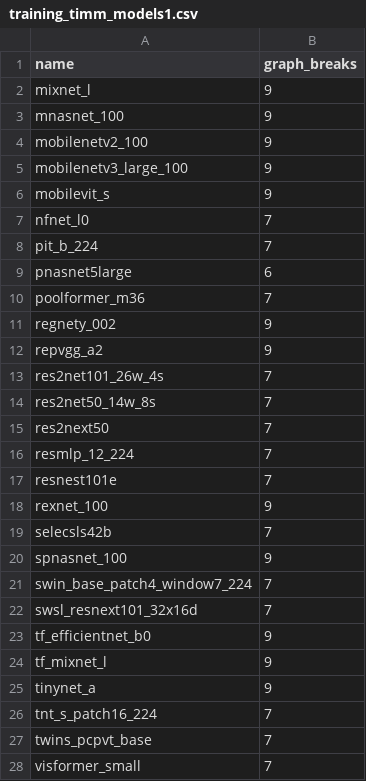
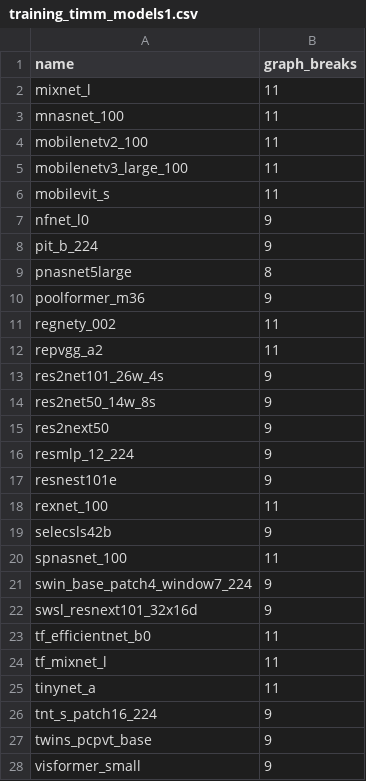
Before and after one commit to vortex-dev11/pytorch, a CSV file: benchmarks/dynamo/ci_expected_accuracy/training_timm_models1.csv, drawn as a sheet; only a part is shown; the diff covers the shown part only.

```diff
--- a/benchmarks/dynamo/ci_expected_accuracy/training_timm_models1.csv
+++ b/benchmarks/dynamo/ci_expected_accuracy/training_timm_models1.csv
@@ -1,28 +1,28 @@
 name,graph_breaks
-mixnet_l,9
-mnasnet_100,9
-mobilenetv2_100,9
-mobilenetv3_large_100,9
-mobilevit_s,9
-nfnet_l0,7
-pit_b_224,7
-pnasnet5large,6
-poolformer_m36,7
-regnety_002,9
-repvgg_a2,9
-res2net101_26w_4s,7
-res2net50_14w_8s,7
-res2next50,7
-resmlp_12_224,7
-resnest101e,7
-rexnet_100,9
-selecsls42b,7
-spnasnet_100,9
-swin_base_patch4_window7_224,7
-swsl_resnext101_32x16d,7
-tf_efficientnet_b0,9
-tf_mixnet_l,9
-tinynet_a,9
-tnt_s_patch16_224,7
-twins_pcpvt_base,7
-visformer_small,7
+mixnet_l,11
+mnasnet_100,11
+mobilenetv2_100,11
+mobilenetv3_large_100,11
+mobilevit_s,11
+nfnet_l0,9
+pit_b_224,9
+pnasnet5large,8
+poolformer_m36,9
+regnety_002,11
+repvgg_a2,11
+res2net101_26w_4s,9
+res2net50_14w_8s,9
+res2next50,9
+resmlp_12_224,9
+resnest101e,9
+rexnet_100,11
+selecsls42b,9
+spnasnet_100,11
+swin_base_patch4_window7_224,9
+swsl_resnext101_32x16d,9
+tf_efficientnet_b0,11
+tf_mixnet_l,11
+tinynet_a,11
+tnt_s_patch16_224,9
+twins_pcpvt_base,9
+visformer_small,9
```
Also changed, not shown: 2 edited cells elsewhere in this file, benchmarks/dynamo/ci_expected_accuracy/training_timm_models0.csv, 1 other file.
